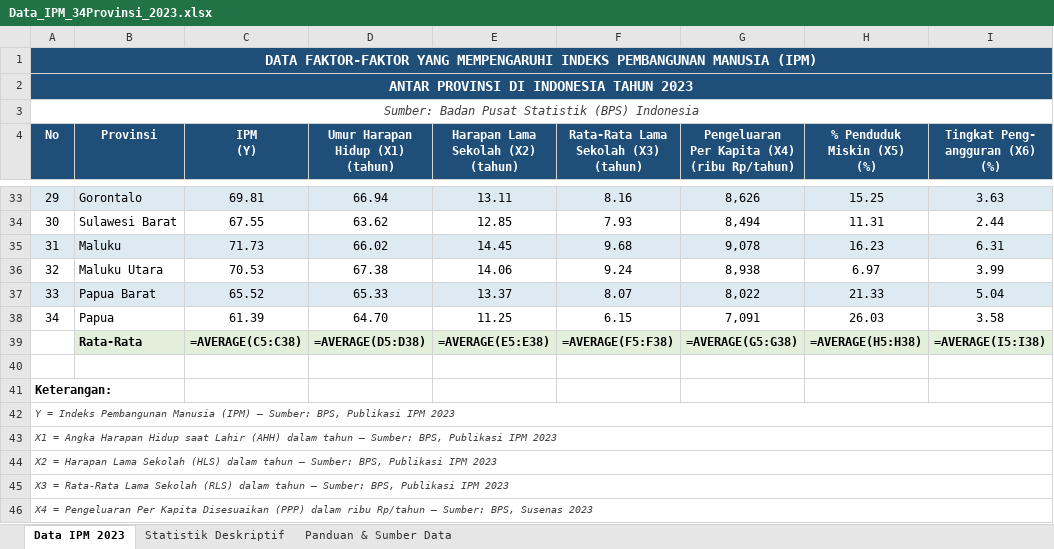
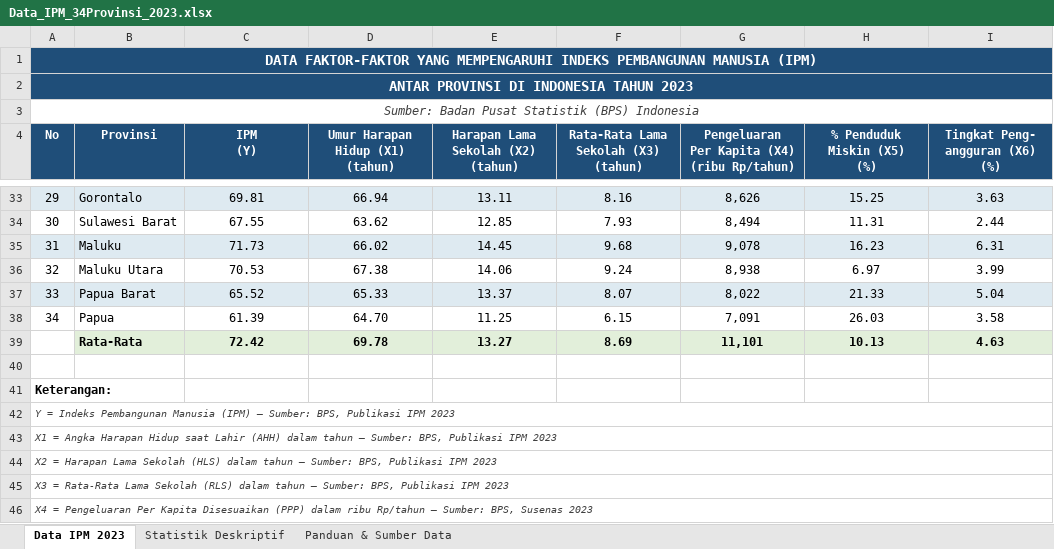
Before and after one commit to maulanafirdaus628/ANREG, an Excel workbook: Data_IPM_34Provinsi_2023.xlsx, sheet Data IPM 2023, drawn as a sheet; only a part is shown, gaps mark what is left out; values as stored, in another font and other column widths than the file's, no borders; formulas without a stored value are shown as written; removed rows and columns are numbered as before the commit, all else as after; the diff names each change by its address in the sheet, - before the commit and + after, or states it on an @@ line.

```diff
--- a/Data_IPM_34Provinsi_2023.xlsx (sheet Data IPM 2023)
+++ b/Data_IPM_34Provinsi_2023.xlsx (sheet Data IPM 2023)
-row 39:  | Rata-Rata | =AVERAGE(C5:C38) | =AVERAGE(D5:D38) | =AVERAGE(E5:E38) | =AVERAGE(F5:F38) | =AVERAGE(G5:G38) | =AVERAGE(H5:H38) | =AVERAGE(I5:I38)
+row 39:  | Rata-Rata | 72.42 | 69.78 | 13.27 | 8.69 | 11,101 | 10.13 | 4.63
```
Also changed, not shown: sheet Statistik Deskriptif, sheet Panduan & Sumber Data.
